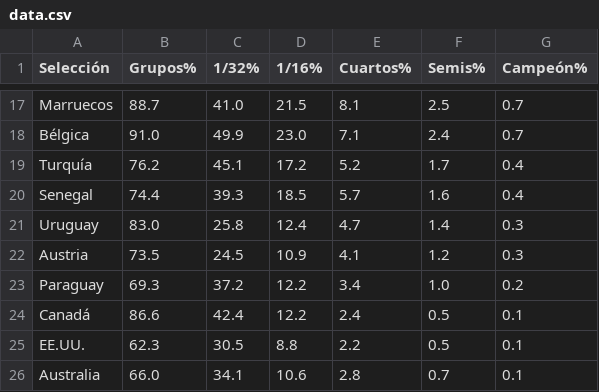
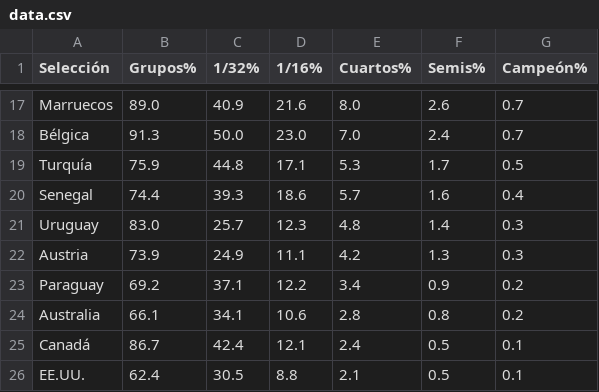
Before and after one commit to mikedataspain/mundial-elo, a CSV file: data.csv, drawn as a sheet; only a part is shown, gaps mark what is left out; removed rows and columns are numbered as before the commit, all else as after; the diff covers the shown part only; the diff names each change by its address in the sheet, - before the commit and + after, or states it on an @@ line.

```diff
--- a/data.csv
+++ b/data.csv
-B17 (Grupos%): 88.7
+B17 (Grupos%): 89.0
-C17 (1/32%): 41.0
+C17 (1/32%): 40.9
-D17 (1/16%): 21.5
+D17 (1/16%): 21.6
-E17 (Cuartos%): 8.1
+E17 (Cuartos%): 8.0
-F17 (Semis%): 2.5
+F17 (Semis%): 2.6
-B18 (Grupos%): 91.0
+B18 (Grupos%): 91.3
-C18 (1/32%): 49.9
+C18 (1/32%): 50.0
-E18 (Cuartos%): 7.1
+E18 (Cuartos%): 7.0
-B19 (Grupos%): 76.2
+B19 (Grupos%): 75.9
-C19 (1/32%): 45.1
+C19 (1/32%): 44.8
-D19 (1/16%): 17.2
+D19 (1/16%): 17.1
-E19 (Cuartos%): 5.2
+E19 (Cuartos%): 5.3
-G19 (Campeón%): 0.4
+G19 (Campeón%): 0.5
-D20 (1/16%): 18.5
+D20 (1/16%): 18.6
-C21 (1/32%): 25.8
+C21 (1/32%): 25.7
-D21 (1/16%): 12.4
+D21 (1/16%): 12.3
-E21 (Cuartos%): 4.7
+E21 (Cuartos%): 4.8
-B22 (Grupos%): 73.5
+B22 (Grupos%): 73.9
-C22 (1/32%): 24.5
+C22 (1/32%): 24.9
-D22 (1/16%): 10.9
+D22 (1/16%): 11.1
-E22 (Cuartos%): 4.1
+E22 (Cuartos%): 4.2
-F22 (Semis%): 1.2
+F22 (Semis%): 1.3
-B23 (Grupos%): 69.3
+B23 (Grupos%): 69.2
-C23 (1/32%): 37.2
+C23 (1/32%): 37.1
-F23 (Semis%): 1.0
+F23 (Semis%): 0.9
+row 24: Australia | 66.1 | 34.1 | 10.6 | 2.8 | 0.8 | 0.2
-B25 (Grupos%): 86.6
+B25 (Grupos%): 86.7
-D25 (1/16%): 12.2
+D25 (1/16%): 12.1
-B26 (Grupos%): 62.3
+B26 (Grupos%): 62.4
-E26 (Cuartos%): 2.2
+E26 (Cuartos%): 2.1
-row 26: Australia | 66.0 | 34.1 | 10.6 | 2.8 | 0.7 | 0.1
```
Also changed, not shown: 3 added rows, 3 removed rows and 104 edited cells elsewhere in this file, 1 other file.
